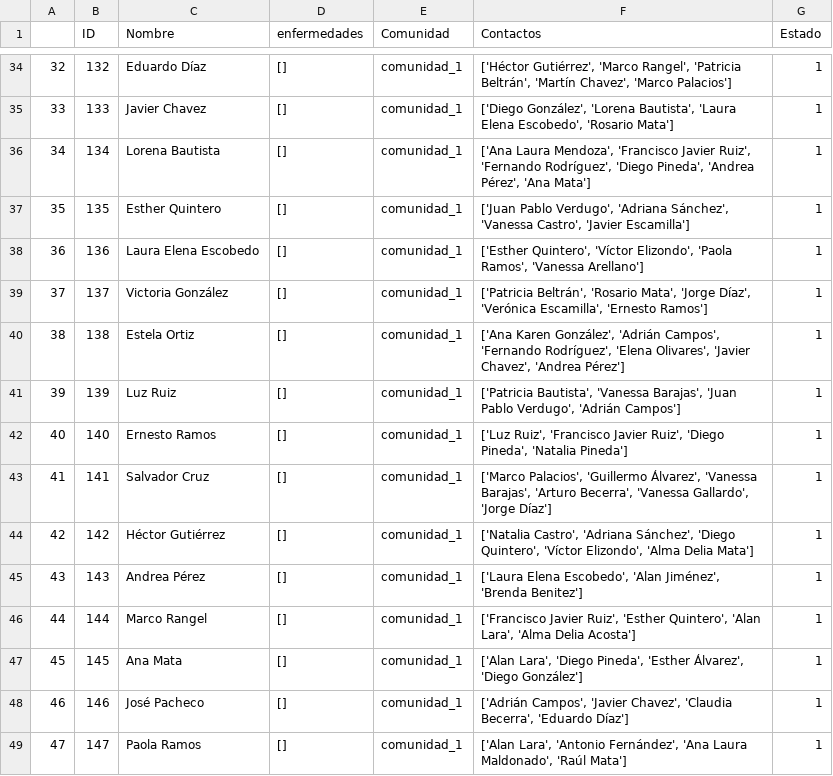
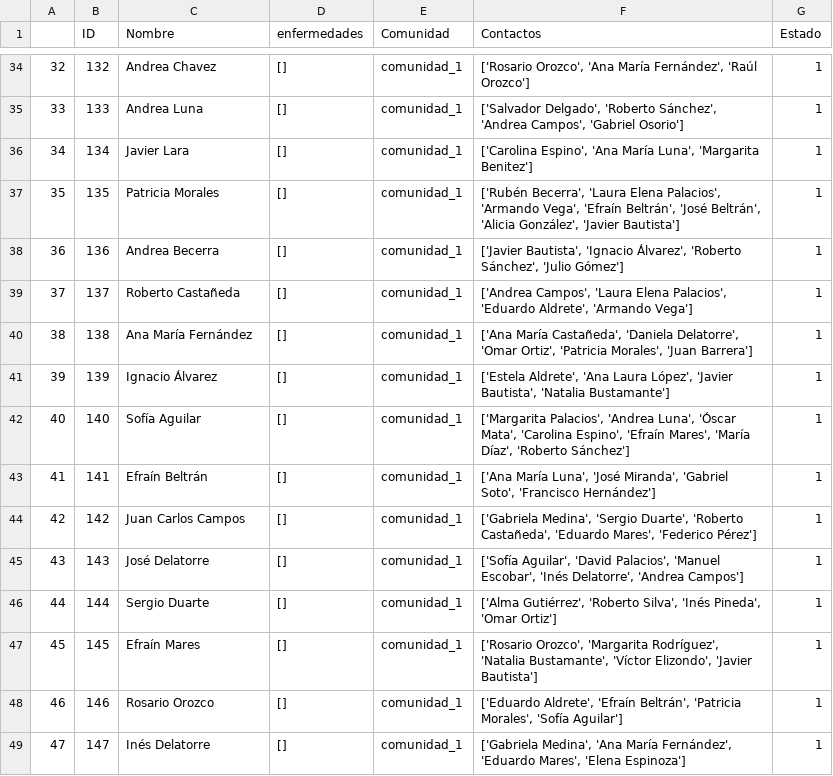
Before and after one commit to Karin-Zuniga/proyecto_programacion_avanzada, a CSV file: ciudadano.csv, drawn as a sheet; only a part is shown, gaps mark what is left out; the diff covers the shown part only.

```diff
--- a/ciudadano.csv
+++ b/ciudadano.csv
@@ -34,16 +34,16 @@
-32,132,Eduardo Díaz,[],comunidad_1,"['Héctor Gutiérrez', 'Marco Rangel', 'Patricia Beltrán', 'Martín Chavez', 'Marco Palacios']",1
-33,133,Javier Chavez,[],comunidad_1,"['Diego González', 'Lorena Bautista', 'Laura Elena Escobedo', 'Rosario Mata']",1
-34,134,Lorena Bautista,[],comunidad_1,"['Ana Laura Mendoza', 'Francisco Javier Ruiz', 'Fernando Rodríguez', 'Diego Pineda', 'Andrea Pérez', 'Ana Mata']",1
-35,135,Esther Quintero,[],comunidad_1,"['Juan Pablo Verdugo', 'Adriana Sánchez', 'Vanessa Castro', 'Javier Escamilla']",1
-36,136,Laura Elena Escobedo,[],comunidad_1,"['Esther Quintero', 'Víctor Elizondo', 'Paola Ramos', 'Vanessa Arellano']",1
-37,137,Victoria González,[],comunidad_1,"['Patricia Beltrán', 'Rosario Mata', 'Jorge Díaz', 'Verónica Escamilla', 'Ernesto Ramos']",1
-38,138,Estela Ortiz,[],comunidad_1,"['Ana Karen González', 'Adrián Campos', 'Fernando Rodríguez', 'Elena Olivares', 'Javier Chavez', 'Andrea Pérez']",1
-39,139,Luz Ruiz,[],comunidad_1,"['Patricia Bautista', 'Vanessa Barajas', 'Juan Pablo Verdugo', 'Adrián Campos']",1
-40,140,Ernesto Ramos,[],comunidad_1,"['Luz Ruiz', 'Francisco Javier Ruiz', 'Diego Pineda', 'Natalia Pineda']",1
-41,141,Salvador Cruz,[],comunidad_1,"['Marco Palacios', 'Guillermo Álvarez', 'Vanessa Barajas', 'Arturo Becerra', 'Vanessa Gallardo', 'Jorge Díaz']",1
-42,142,Héctor Gutiérrez,[],comunidad_1,"['Natalia Castro', 'Adriana Sánchez', 'Diego Quintero', 'Víctor Elizondo', 'Alma Delia Mata']",1
-43,143,Andrea Pérez,[],comunidad_1,"['Laura Elena Escobedo', 'Alan Jiménez', 'Brenda Benitez']",1
-44,144,Marco Rangel,[],comunidad_1,"['Francisco Javier Ruiz', 'Esther Quintero', 'Alan Lara', 'Alma Delia Acosta']",1
-45,145,Ana Mata,[],comunidad_1,"['Alan Lara', 'Diego Pineda', 'Esther Álvarez', 'Diego González']",1
-46,146,José Pacheco,[],comunidad_1,"['Adrián Campos', 'Javier Chavez', 'Claudia Becerra', 'Eduardo Díaz']",1
-47,147,Paola Ramos,[],comunidad_1,"['Alan Lara', 'Antonio Fernández', 'Ana Laura Maldonado', 'Raúl Mata']",1
+32,132,Andrea Chavez,[],comunidad_1,"['Rosario Orozco', 'Ana María Fernández', 'Raúl Orozco']",1
+33,133,Andrea Luna,[],comunidad_1,"['Salvador Delgado', 'Roberto Sánchez', 'Andrea Campos', 'Gabriel Osorio']",1
+34,134,Javier Lara,[],comunidad_1,"['Carolina Espino', 'Ana María Luna', 'Margarita Benitez']",1
+35,135,Patricia Morales,[],comunidad_1,"['Rubén Becerra', 'Laura Elena Palacios', 'Armando Vega', 'Efraín Beltrán', 'José Beltrán', 'Alicia González', 'Javier Bautista']",1
+36,136,Andrea Becerra,[],comunidad_1,"['Javier Bautista', 'Ignacio Álvarez', 'Roberto Sánchez', 'Julio Gómez']",1
+37,137,Roberto Castañeda,[],comunidad_1,"['Andrea Campos', 'Laura Elena Palacios', 'Eduardo Aldrete', 'Armando Vega']",1
+38,138,Ana María Fernández,[],comunidad_1,"['Ana María Castañeda', 'Daniela Delatorre', 'Omar Ortiz', 'Patricia Morales', 'Juan Barrera']",1
+39,139,Ignacio Álvarez,[],comunidad_1,"['Estela Aldrete', 'Ana Laura López', 'Javier Bautista', 'Natalia Bustamante']",1
+40,140,Sofía Aguilar,[],comunidad_1,"['Margarita Palacios', 'Andrea Luna', 'Óscar Mata', 'Carolina Espino', 'Efraín Mares', 'María Díaz', 'Roberto Sánchez']",1
+41,141,Efraín Beltrán,[],comunidad_1,"['Ana María Luna', 'José Miranda', 'Gabriel Soto', 'Francisco Hernández']",1
+42,142,Juan Carlos Campos,[],comunidad_1,"['Gabriela Medina', 'Sergio Duarte', 'Roberto Castañeda', 'Eduardo Mares', 'Federico Pérez']",1
+43,143,José Delatorre,[],comunidad_1,"['Sofía Aguilar', 'David Palacios', 'Manuel Escobar', 'Inés Delatorre', 'Andrea Campos']",1
+44,144,Sergio Duarte,[],comunidad_1,"['Alma Gutiérrez', 'Roberto Silva', 'Inés Pineda', 'Omar Ortiz']",1
+45,145,Efraín Mares,[],comunidad_1,"['Rosario Orozco', 'Margarita Rodríguez', 'Natalia Bustamante', 'Víctor Elizondo', 'Javier Bautista']",1
+46,146,Rosario Orozco,[],comunidad_1,"['Eduardo Aldrete', 'Efraín Beltrán', 'Patricia Morales', 'Sofía Aguilar']",1
+47,147,Inés Delatorre,[],comunidad_1,"['Gabriela Medina', 'Ana María Fernández', 'Eduardo Mares', 'Elena Espinoza']",1
```
Also changed, not shown: 168 edited cells elsewhere in this file, 13 other files.
